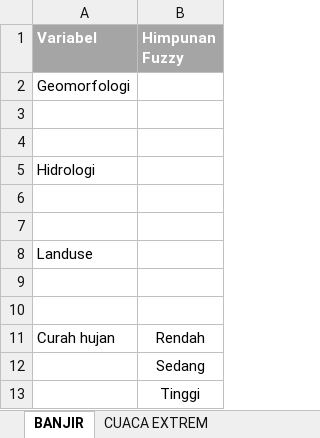
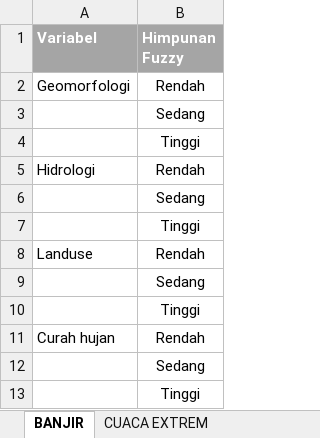
Before and after one commit to sobatcoding21/Fuzzy-Namdani, an Excel workbook: excel-fuzzy.xlsx, sheet BANJIR, drawn as a sheet; values as stored, in another font and other column widths than the file's, no borders; the diff names each change by its address in the sheet, - before the commit and + after, or states it on an @@ line.

```diff
--- a/excel-fuzzy.xlsx (sheet BANJIR)
+++ b/excel-fuzzy.xlsx (sheet BANJIR)
-B2 (Himpunan Fuzzy): (empty)
+B2 (Himpunan Fuzzy): Rendah
-B3 (Himpunan Fuzzy): (empty)
+B3 (Himpunan Fuzzy): Sedang
-B4 (Himpunan Fuzzy): (empty)
+B4 (Himpunan Fuzzy): Tinggi
-B5 (Himpunan Fuzzy): (empty)
+B5 (Himpunan Fuzzy): Rendah
-B6 (Himpunan Fuzzy): (empty)
+B6 (Himpunan Fuzzy): Sedang
-B7 (Himpunan Fuzzy): (empty)
+B7 (Himpunan Fuzzy): Tinggi
-B8 (Himpunan Fuzzy): (empty)
+B8 (Himpunan Fuzzy): Rendah
-B9 (Himpunan Fuzzy): (empty)
+B9 (Himpunan Fuzzy): Sedang
-B10 (Himpunan Fuzzy): (empty)
+B10 (Himpunan Fuzzy): Tinggi
```
Also changed, not shown: 5 other files.
